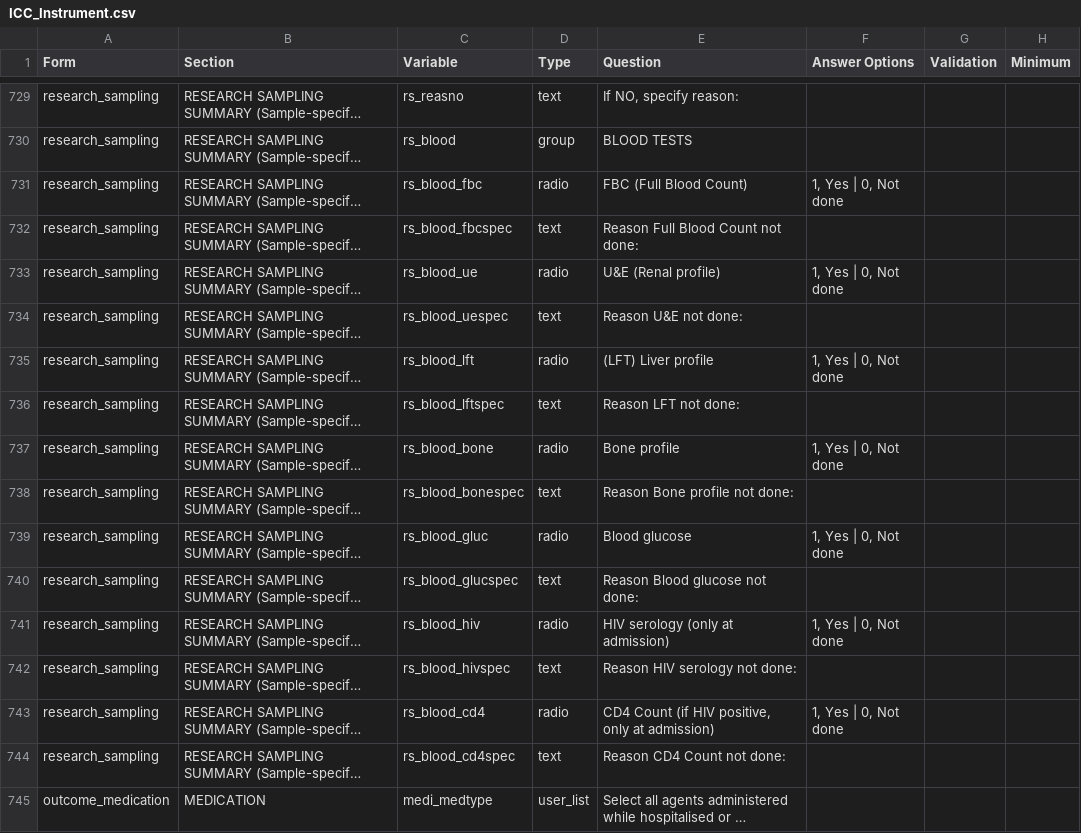
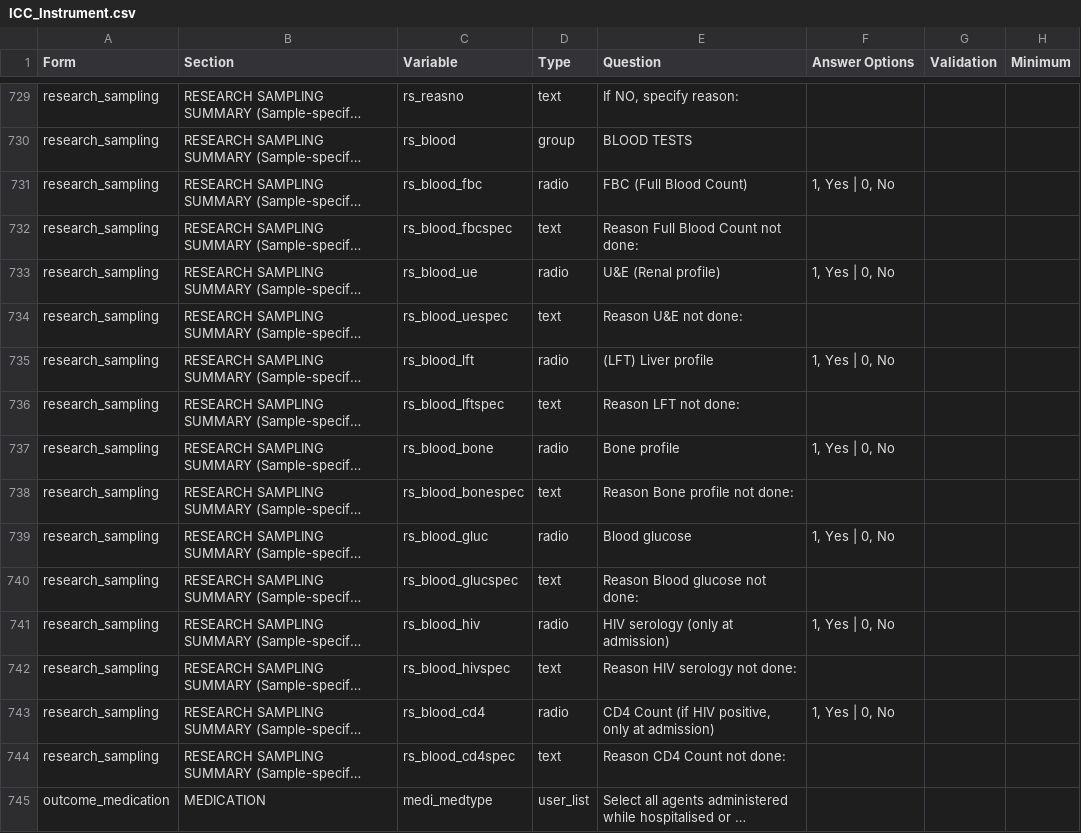
Before and after one commit to EstebanGarciaG/ISARIC_CORE_CRF_test, a CSV file: ICC 1/ICC 1.0.1/ICC_Instrument.csv, drawn as a sheet; only a part is shown, gaps mark what is left out; long unchanged cells end in …; the diff covers the shown part only; the diff names each change by its address in the sheet, - before the commit and + after, or states it on an @@ line.

```diff
--- a/ICC 1/ICC 1.0.1/ICC_Instrument.csv
+++ b/ICC 1/ICC 1.0.1/ICC_Instrument.csv
-F731 (Answer Options): 1, Yes | 0, Not done
+F731 (Answer Options): 1, Yes | 0, No
-F733 (Answer Options): 1, Yes | 0, Not done
+F733 (Answer Options): 1, Yes | 0, No
-F735 (Answer Options): 1, Yes | 0, Not done
+F735 (Answer Options): 1, Yes | 0, No
-F737 (Answer Options): 1, Yes | 0, Not done
+F737 (Answer Options): 1, Yes | 0, No
-F739 (Answer Options): 1, Yes | 0, Not done
+F739 (Answer Options): 1, Yes | 0, No
-F741 (Answer Options): 1, Yes | 0, Not done
+F741 (Answer Options): 1, Yes | 0, No
-F743 (Answer Options): 1, Yes | 0, Not done
+F743 (Answer Options): 1, Yes | 0, No
```
Also changed, not shown: 13 edited cells elsewhere in this file.
